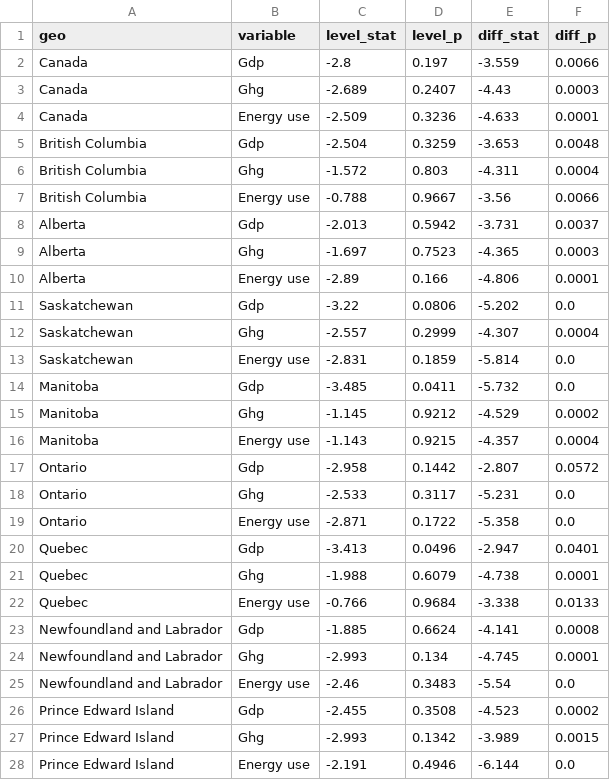
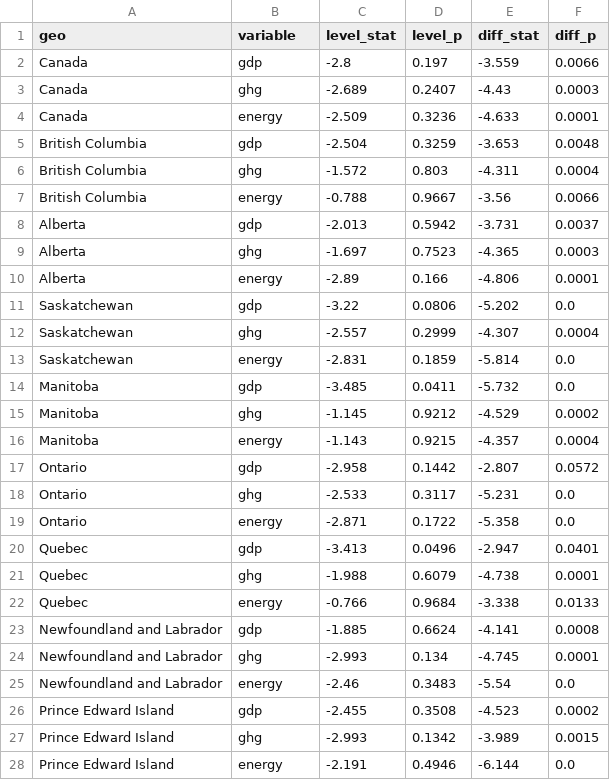
Before and after one commit to Seemaheidari/ghg-energy-growth-canada, a CSV file: reference/thesis_adf.csv, drawn as a sheet; only a part is shown; the diff covers the shown part only.

```diff
--- a/reference/thesis_adf.csv
+++ b/reference/thesis_adf.csv
@@ -1,28 +1,28 @@
 geo,variable,level_stat,level_p,diff_stat,diff_p
-Canada,Gdp,-2.8,0.197,-3.559,0.0066
-Canada,Ghg,-2.689,0.2407,-4.43,0.0003
-Canada,Energy use,-2.509,0.3236,-4.633,0.0001
-British Columbia,Gdp,-2.504,0.3259,-3.653,0.0048
-British Columbia,Ghg,-1.572,0.803,-4.311,0.0004
-British Columbia,Energy use,-0.788,0.9667,-3.56,0.0066
-Alberta,Gdp,-2.013,0.5942,-3.731,0.0037
-Alberta,Ghg,-1.697,0.7523,-4.365,0.0003
-Alberta,Energy use,-2.89,0.166,-4.806,0.0001
-Saskatchewan,Gdp,-3.22,0.0806,-5.202,0.0
-Saskatchewan,Ghg,-2.557,0.2999,-4.307,0.0004
-Saskatchewan,Energy use,-2.831,0.1859,-5.814,0.0
-Manitoba,Gdp,-3.485,0.0411,-5.732,0.0
-Manitoba,Ghg,-1.145,0.9212,-4.529,0.0002
-Manitoba,Energy use,-1.143,0.9215,-4.357,0.0004
-Ontario,Gdp,-2.958,0.1442,-2.807,0.0572
-Ontario,Ghg,-2.533,0.3117,-5.231,0.0
-Ontario,Energy use,-2.871,0.1722,-5.358,0.0
-Quebec,Gdp,-3.413,0.0496,-2.947,0.0401
-Quebec,Ghg,-1.988,0.6079,-4.738,0.0001
-Quebec,Energy use,-0.766,0.9684,-3.338,0.0133
-Newfoundland and Labrador,Gdp,-1.885,0.6624,-4.141,0.0008
-Newfoundland and Labrador,Ghg,-2.993,0.134,-4.745,0.0001
-Newfoundland and Labrador,Energy use,-2.46,0.3483,-5.54,0.0
-Prince Edward Island,Gdp,-2.455,0.3508,-4.523,0.0002
-Prince Edward Island,Ghg,-2.993,0.1342,-3.989,0.0015
-Prince Edward Island,Energy use,-2.191,0.4946,-6.144,0.0
+Canada,gdp,-2.8,0.197,-3.559,0.0066
+Canada,ghg,-2.689,0.2407,-4.43,0.0003
+Canada,energy,-2.509,0.3236,-4.633,0.0001
+British Columbia,gdp,-2.504,0.3259,-3.653,0.0048
+British Columbia,ghg,-1.572,0.803,-4.311,0.0004
+British Columbia,energy,-0.788,0.9667,-3.56,0.0066
+Alberta,gdp,-2.013,0.5942,-3.731,0.0037
+Alberta,ghg,-1.697,0.7523,-4.365,0.0003
+Alberta,energy,-2.89,0.166,-4.806,0.0001
+Saskatchewan,gdp,-3.22,0.0806,-5.202,0.0
+Saskatchewan,ghg,-2.557,0.2999,-4.307,0.0004
+Saskatchewan,energy,-2.831,0.1859,-5.814,0.0
+Manitoba,gdp,-3.485,0.0411,-5.732,0.0
+Manitoba,ghg,-1.145,0.9212,-4.529,0.0002
+Manitoba,energy,-1.143,0.9215,-4.357,0.0004
+Ontario,gdp,-2.958,0.1442,-2.807,0.0572
+Ontario,ghg,-2.533,0.3117,-5.231,0.0
+Ontario,energy,-2.871,0.1722,-5.358,0.0
+Quebec,gdp,-3.413,0.0496,-2.947,0.0401
+Quebec,ghg,-1.988,0.6079,-4.738,0.0001
+Quebec,energy,-0.766,0.9684,-3.338,0.0133
+Newfoundland and Labrador,gdp,-1.885,0.6624,-4.141,0.0008
+Newfoundland and Labrador,ghg,-2.993,0.134,-4.745,0.0001
+Newfoundland and Labrador,energy,-2.46,0.3483,-5.54,0.0
+Prince Edward Island,gdp,-2.455,0.3508,-4.523,0.0002
+Prince Edward Island,ghg,-2.993,0.1342,-3.989,0.0015
+Prince Edward Island,energy,-2.191,0.4946,-6.144,0.0
```
Also changed, not shown: 6 edited cells elsewhere in this file, 3 other files.
